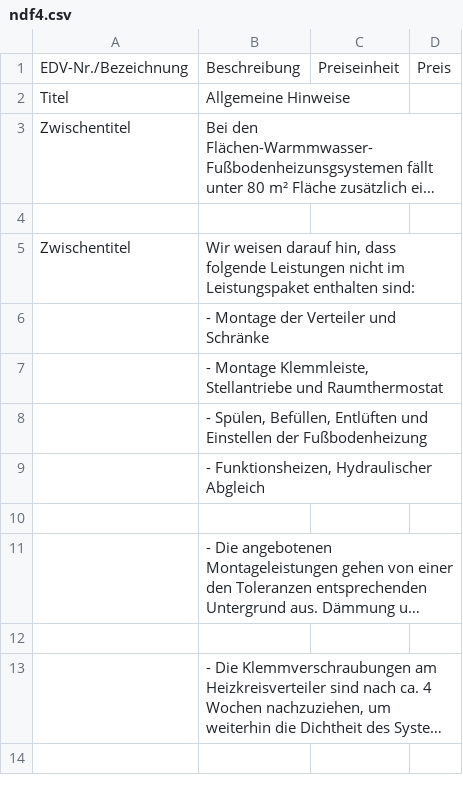
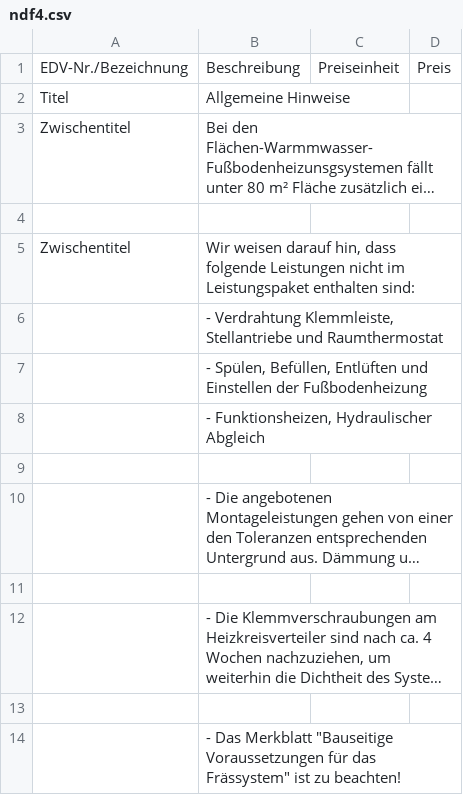
Before and after one commit to Pascal-TP/PJ-KalkPro1.0, a CSV file: ndf4.csv, drawn as a sheet; long unchanged cells end in …; removed rows and columns are numbered as before the commit, all else as after; the diff names each change by its address in the sheet, - before the commit and + after, or states it on an @@ line.

```diff
--- a/ndf4.csv
+++ b/ndf4.csv
-B6: - Montage der Verteiler und Schränke
+B6: - Verdrahtung Klemmleiste, Stellantriebe und Raumthermostat
-row 7:  | - Montage Klemmleiste, Stellantriebe und Raumthermostat
+row 13: (empty)
+row 14:  | - Das Merkblatt "Bauseitige Voraussetzungen für das Frässystem" ist zu beachten!
```
Also changed, not shown: 4 other files.
